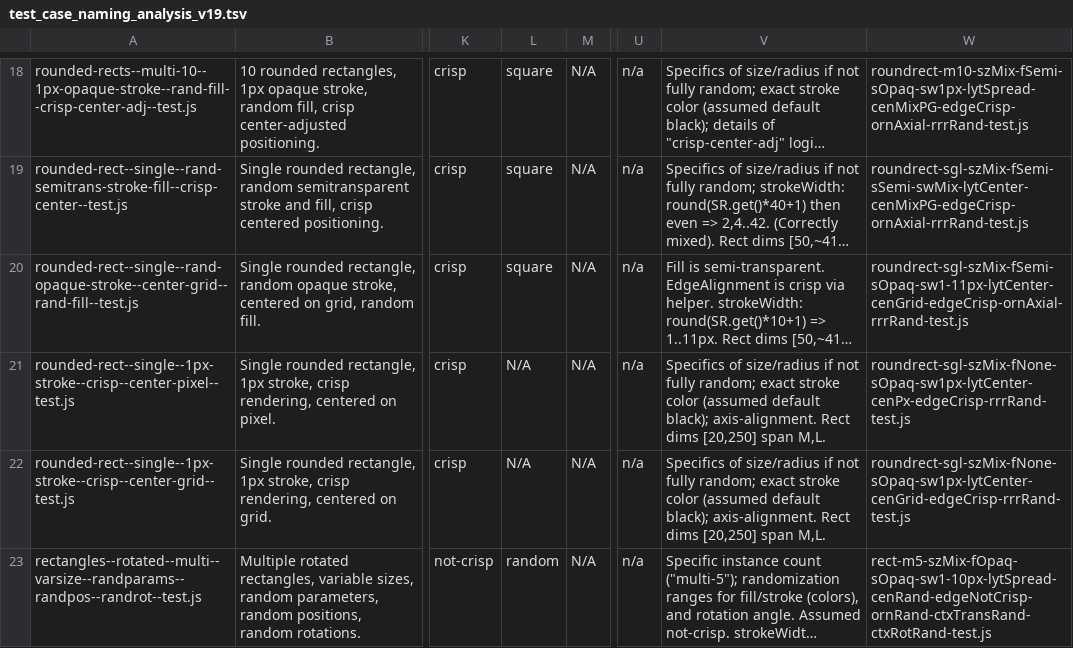
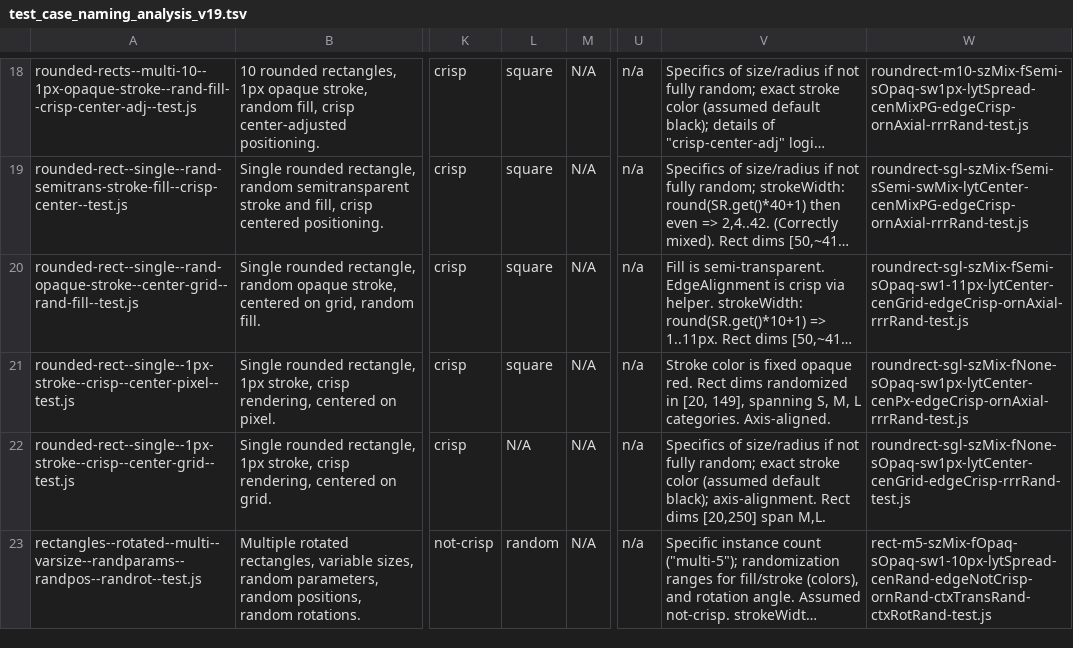
Before and after one commit to davidedc/Minimal-2D-Js-Software-Renderer, a TSV file: test_case_naming_analysis_v19.tsv, drawn as a sheet; only a part is shown, gaps mark what is left out; long unchanged cells end in …; the diff names each change by its address in the sheet, - before the commit and + after, or states it on an @@ line.

Commit message:
correcting/tweaking info and comments about the 20th test i.e. rounded-rect--single--1px-stroke--crisp--center-pixel--test.js

```diff
--- a/test_case_naming_analysis_v19.tsv
+++ b/test_case_naming_analysis_v19.tsv
-L21: N/A
+L21: square
-V21: Specifics of size/radius if not fully random; exact stroke color (assumed default black); axis-alignment. Rect dims [20,250] span M,L.
+V21: Stroke color is fixed opaque red. Rect dims randomized in [20, 149], spanning S, M, L categories. Axis-aligned.
-W21: roundrect-sgl-szMix-fNone-sOpaq-sw1px-lytCenter-cenPx-edgeCrisp-rrrRand-test.js
+W21: roundrect-sgl-szMix-fNone-sOpaq-sw1px-lytCenter-cenPx-edgeCrisp-ornAxial-rrrRand-test.js
```
Also changed, not shown: 1 other file.
